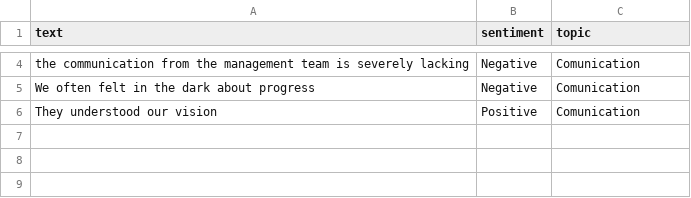
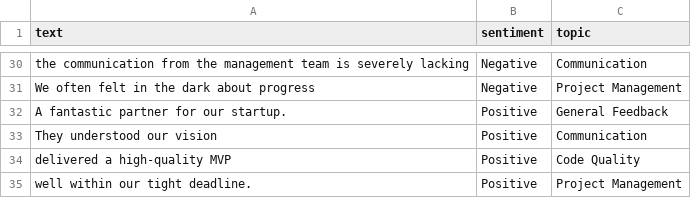
Before and after one commit to cotucker/feedback-summarizer, a CSV file: data/sentiment_data.csv, drawn as a sheet; only a part is shown, gaps mark what is left out; addresses are those after the commit; the diff covers the shown part only; the diff names each change by its address in the sheet, - before the commit and + after, or states it on an @@ line.

```diff
--- a/data/sentiment_data.csv
+++ b/data/sentiment_data.csv
-C30 (topic): Comunication
+C30 (topic): Communication
-C31 (topic): Comunication
+C31 (topic): Project Management
+row 32: A fantastic partner for our startup. | Positive | General Feedback
-C33 (topic): Comunication
+C33 (topic): Communication
+row 34: delivered a high-quality MVP | Positive | Code Quality
+row 35: well within our tight deadline. | Positive | Project Management
```
Also changed, not shown: 26 added rows and 2 edited cells elsewhere in this file, 1 other file.
